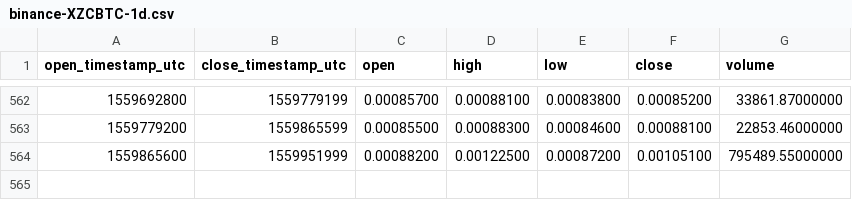
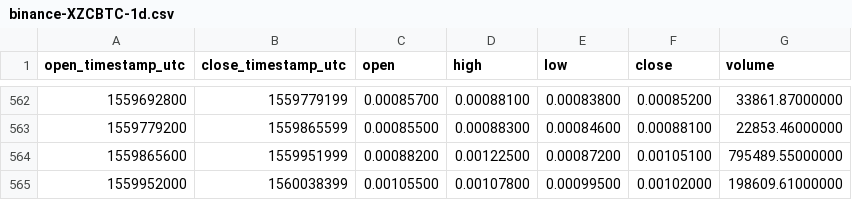
Before and after one commit to cryptobigbro/binance-XZCBTC, a CSV file: binance-XZCBTC-1d.csv, drawn as a sheet; only a part is shown, gaps mark what is left out; the diff names each change by its address in the sheet, - before the commit and + after, or states it on an @@ line.

Commit message:
Update OHLCV data.

```diff
--- a/binance-XZCBTC-1d.csv
+++ b/binance-XZCBTC-1d.csv
+row 565: 1559952000 | 1560038399 | 0.00105500 | 0.00107800 | 0.00099500 | 0.00102000 | 198609.61000000
```
Also changed, not shown: 1 other file.
